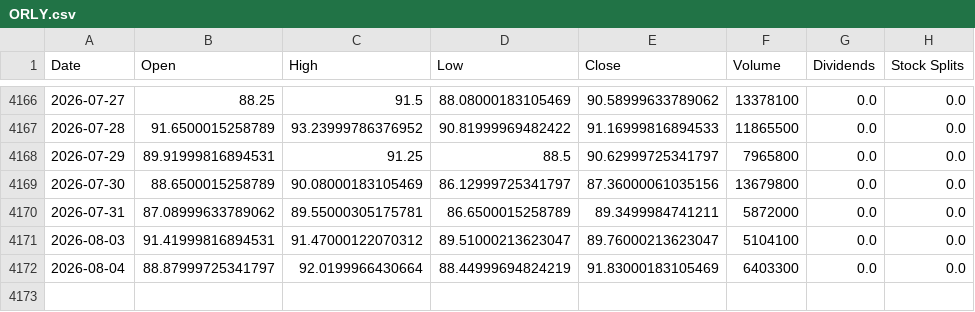
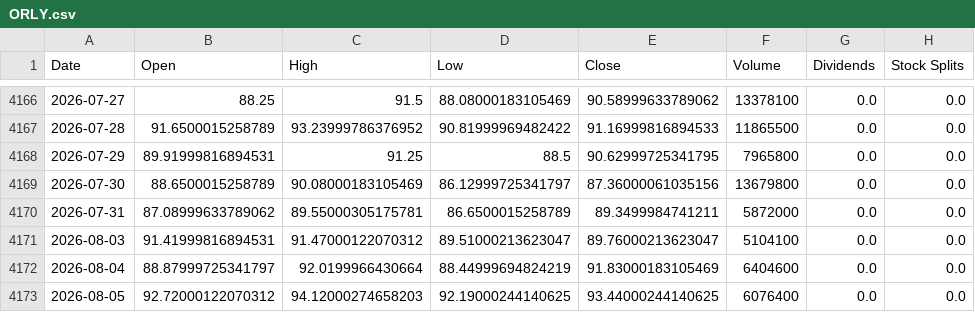
Before and after one commit to jamesf623/strategy_daily, a CSV file: stock_data/ORLY.csv, drawn as a sheet; only a part is shown, gaps mark what is left out.

```diff
--- a/stock_data/ORLY.csv
+++ b/stock_data/ORLY.csv
@@ -4167,3 +4167,3 @@ Date,Open,High,Low,Close,Volume,Dividends,Stock Splits
 2026-07-28,91.6500015258789,93.23999786376952,90.81999969482422,91.16999816894533,11865500,0.0,0.0
-2026-07-29,89.91999816894531,91.25,88.5,90.62999725341797,7965800,0.0,0.0
+2026-07-29,89.91999816894531,91.25,88.5,90.62999725341795,7965800,0.0,0.0
 2026-07-30,88.6500015258789,90.08000183105469,86.12999725341797,87.36000061035156,13679800,0.0,0.0
@@ -4171,2 +4171,3 @@ Date,Open,High,Low,Close,Volume,Dividends,Stock Splits
 2026-08-03,91.41999816894531,91.47000122070312,89.51000213623047,89.76000213623047,5104100,0.0,0.0
-2026-08-04,88.87999725341797,92.0199966430664,88.44999694824219,91.83000183105469,6403300,0.0,0.0
+2026-08-04,88.87999725341797,92.0199966430664,88.44999694824219,91.83000183105469,6404600,0.0,0.0
+2026-08-05,92.72000122070312,94.12000274658203,92.19000244140625,93.44000244140625,6076400,0.0,0.0
```
Also changed, not shown: stock_data/AZO.csv, stock_data/TSLA.csv.
